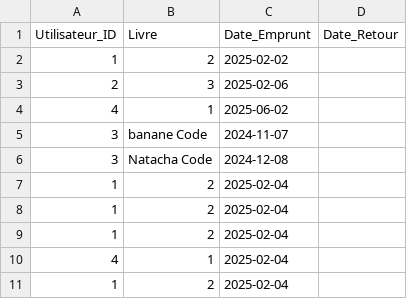
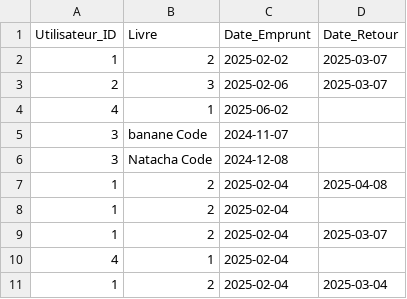
Before and after one commit to dracken24/MyLib, a CSV file: loans.csv, drawn as a sheet.

```diff
--- a/loans.csv
+++ b/loans.csv
@@ -1,4 +1,4 @@
 Utilisateur_ID,Livre,Date_Emprunt,Date_Retour
-1,2,2025-02-02,
-2,3,2025-02-06,
+1,2,2025-02-02,2025-03-07
+2,3,2025-02-06,2025-03-07
 4,1,2025-06-02,
@@ -6,6 +6,6 @@ Utilisateur_ID,Livre,Date_Emprunt,Date_Retour
 3,Natacha Code,2024-12-08,
+1,2,2025-02-04,2025-04-08
 1,2,2025-02-04,
-1,2,2025-02-04,
-1,2,2025-02-04,
+1,2,2025-02-04,2025-03-07
 4,1,2025-02-04,
-1,2,2025-02-04,
+1,2,2025-02-04,2025-03-04
```
Also changed, not shown: 1 other file.
